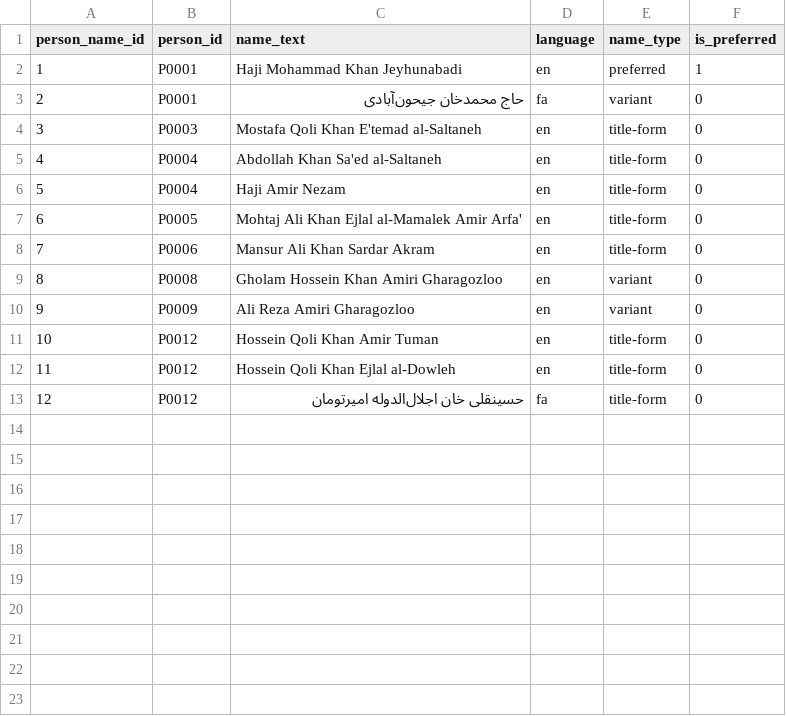
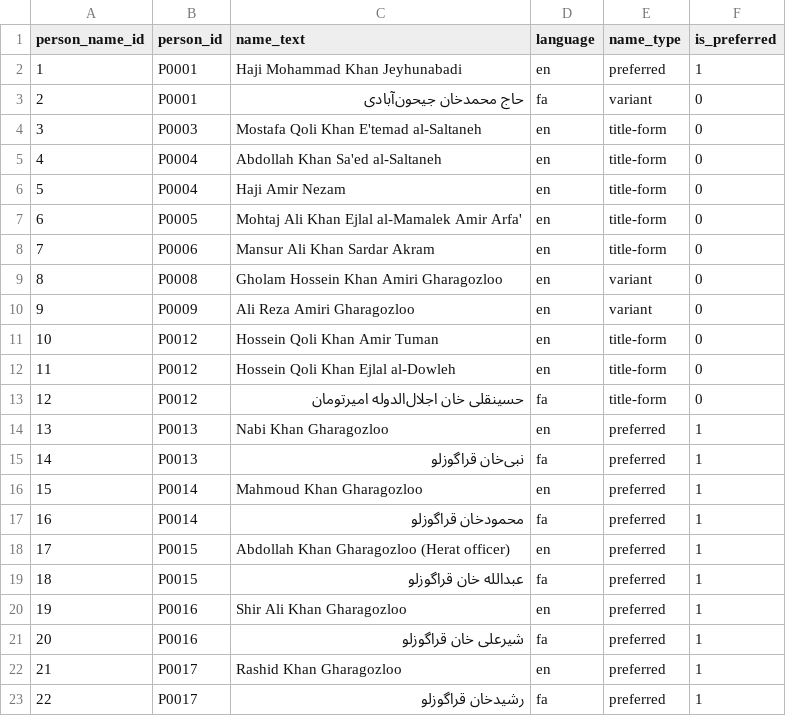
Before and after one commit to amirihoss-eng/Gharagozloo-Historical-Archive, a CSV file: Gharagozloo_Historical_Archive_v0_3_migration_0001/person_names.csv (was gharagozloo_archive_v0_2/person_names.csv), drawn as a sheet.

```diff
--- a/gharagozloo_archive_v0_2/person_names.csv
+++ b/Gharagozloo_Historical_Archive_v0_3_migration_0001/person_names.csv
@@ -13 +13,11 @@
 12,P0012,حسینقلی خان اجلال‌الدوله امیرتومان,fa,title-form,0
+13,P0013,Nabi Khan Gharagozloo,en,preferred,1
+14,P0013,نبی‌خان قراگوزلو,fa,preferred,1
+15,P0014,Mahmoud Khan Gharagozloo,en,preferred,1
+16,P0014,محمودخان قراگوزلو,fa,preferred,1
+17,P0015,Abdollah Khan Gharagozloo (Herat officer),en,preferred,1
+18,P0015,عبدالله خان قراگوزلو,fa,preferred,1
+19,P0016,Shir Ali Khan Gharagozloo,en,preferred,1
+20,P0016,شیرعلی خان قراگوزلو,fa,preferred,1
+21,P0017,Rashid Khan Gharagozloo,en,preferred,1
+22,P0017,رشیدخان قراگوزلو,fa,preferred,1
```
Also changed, not shown: Gharagozloo_Historical_Archive_v0_3_migration_0001/change_log.csv, Gharagozloo_Historical_Archive_v0_3_migration_0001/claims.csv, 14 other files.
